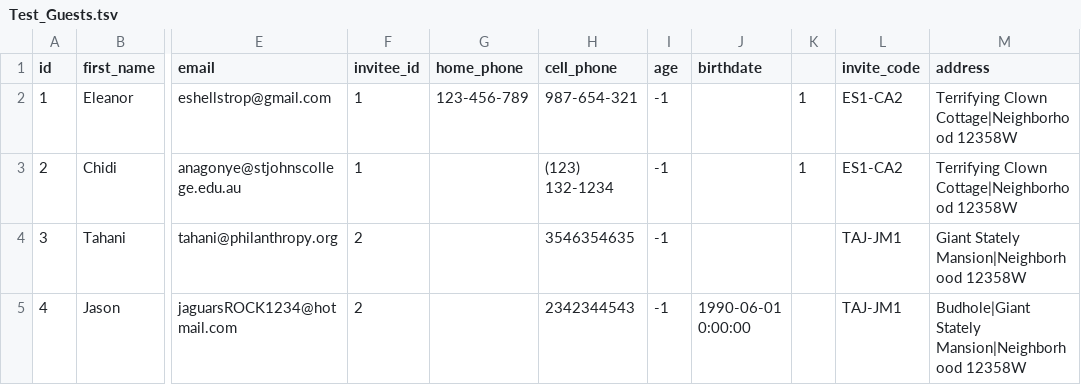
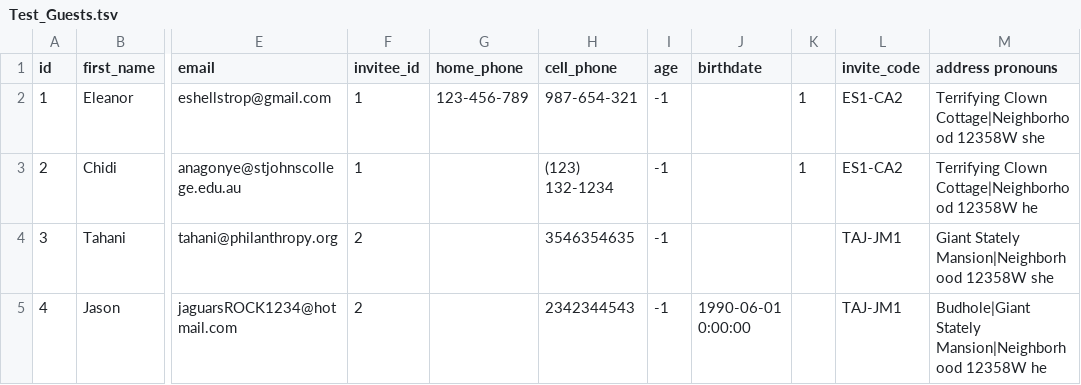
Before and after one commit to cshabsin/conju, a TSV file: test_import_data/Test_Guests.tsv, drawn as a sheet; only a part is shown, gaps mark what is left out; the diff names each change by its address in the sheet, - before the commit and + after, or states it on an @@ line.

Commit message:
Add support for tracking/updating pronouns for people.

```diff
--- a/test_import_data/Test_Guests.tsv
+++ b/test_import_data/Test_Guests.tsv
-M1: address
+M1: address pronouns
-M2 (address pronouns): …Cottage|Neighborhood 12358W
+M2 (address pronouns): …Cottage|Neighborhood 12358W she
-M3 (address pronouns): …Cottage|Neighborhood 12358W
+M3 (address pronouns): …Cottage|Neighborhood 12358W he
-M4 (address pronouns): Giant Stately Mansion|Neighborhood 12358W
+M4 (address pronouns): Giant Stately Mansion|Neighborhood 12358W she
-M5 (address pronouns): …Mansion|Neighborhood 12358W
+M5 (address pronouns): …Mansion|Neighborhood 12358W he
```
Also changed, not shown: 3 other files.
